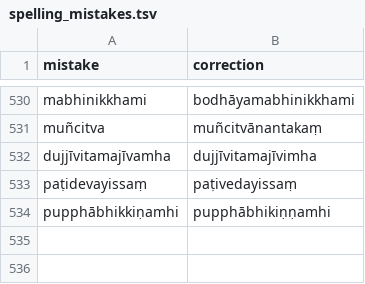
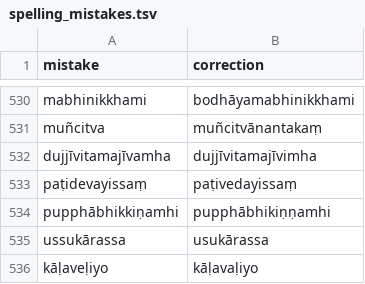
Before and after one commit to digitalpalidictionary/dpd-db, a TSV file: shared_data/deconstructor/spelling_mistakes.tsv, drawn as a sheet; only a part is shown, gaps mark what is left out.

```diff
--- a/shared_data/deconstructor/spelling_mistakes.tsv
+++ b/shared_data/deconstructor/spelling_mistakes.tsv
@@ -534 +534,3 @@ paṭidevayissaṃ	paṭivedayissaṃ
 pupphābhikkiṇamhi	pupphābhikiṇṇamhi
+ussukārassa	usukārassa
+kāḷaveḷiyo	kāḷavaḷiyo
```
Also changed, not shown: shared_data/deconstructor/checked.csv, shared_data/deconstructor/manual_corrections.tsv, 1 other file.
